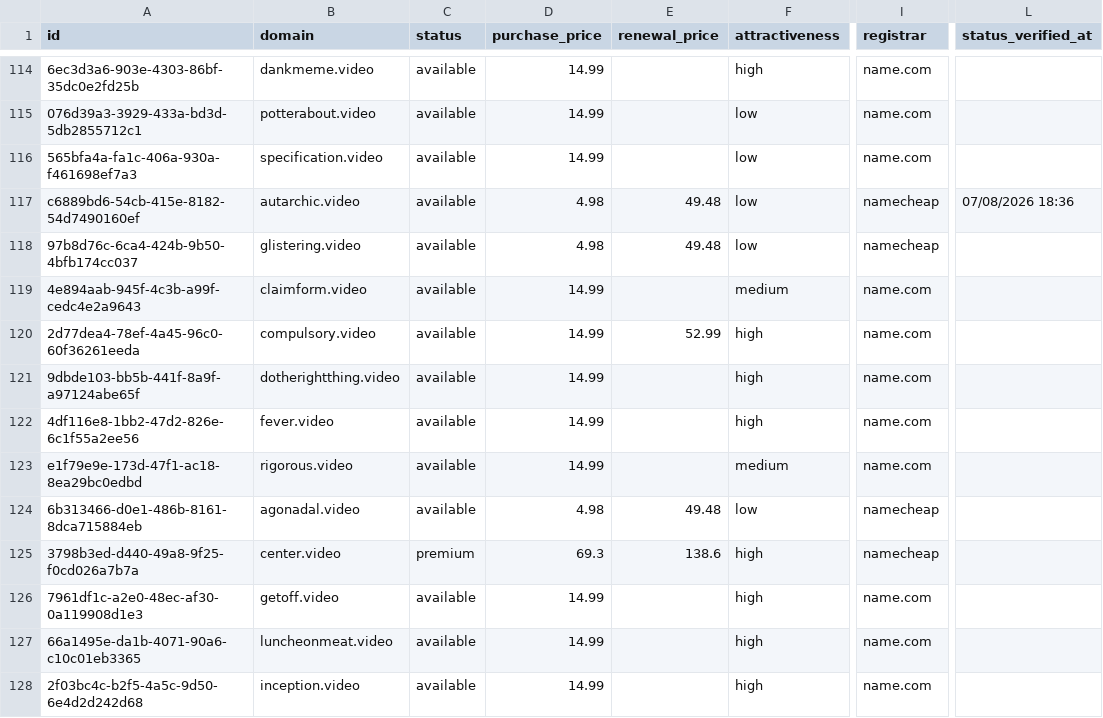
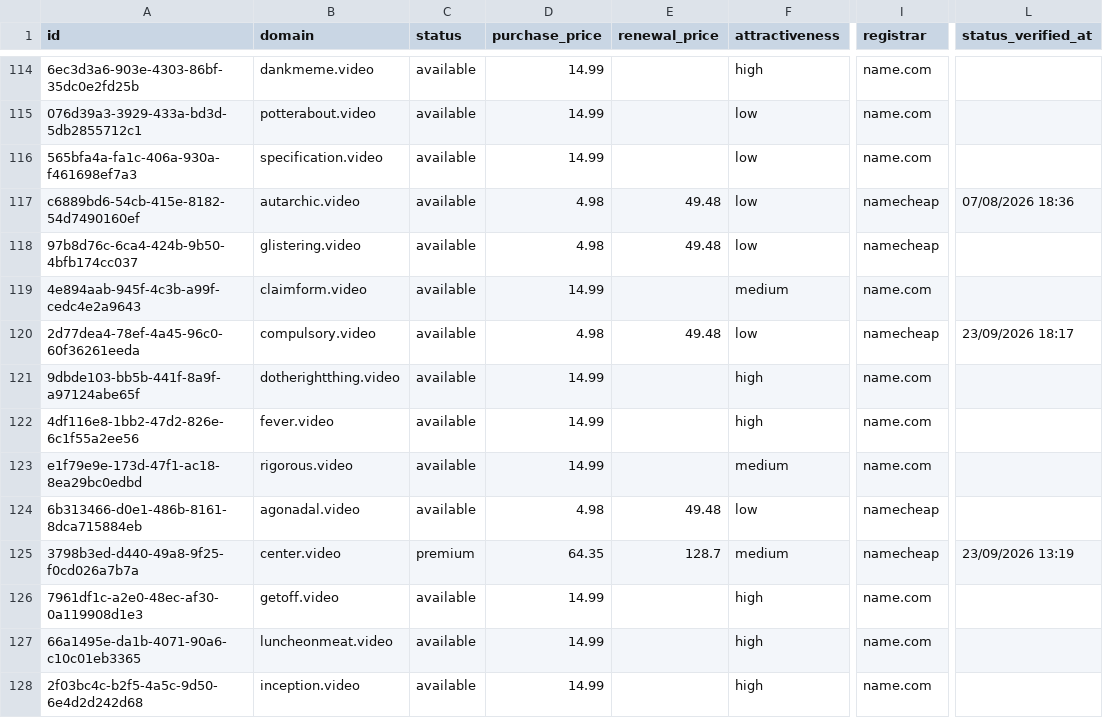
Before and after one commit to UniqueDomains/video-oneword-domains, a CSV file: video.csv, drawn as a sheet; only a part is shown, gaps mark what is left out; the diff covers the shown part only; the diff names each change by its address in the sheet, - before the commit and + after, or states it on an @@ line.

Commit message:
Domains update

```diff
--- a/video.csv
+++ b/video.csv
-D120 (purchase_price): 14.99
+D120 (purchase_price): 4.98
-E120 (renewal_price): 52.99
+E120 (renewal_price): 49.48
-F120 (attractiveness): high
+F120 (attractiveness): low
-I120 (registrar): name.com
+I120 (registrar): namecheap
-L120 (status_verified_at): (empty)
+L120 (status_verified_at): 23/09/2026 18:17
-D125 (purchase_price): 69.3
+D125 (purchase_price): 64.35
-E125 (renewal_price): 138.6
+E125 (renewal_price): 128.7
-F125 (attractiveness): high
+F125 (attractiveness): medium
-L125 (status_verified_at): (empty)
+L125 (status_verified_at): 23/09/2026 13:19
```
Also changed, not shown: 2 added rows, 2 removed rows and 106 edited cells elsewhere in this file, 4 other files.
